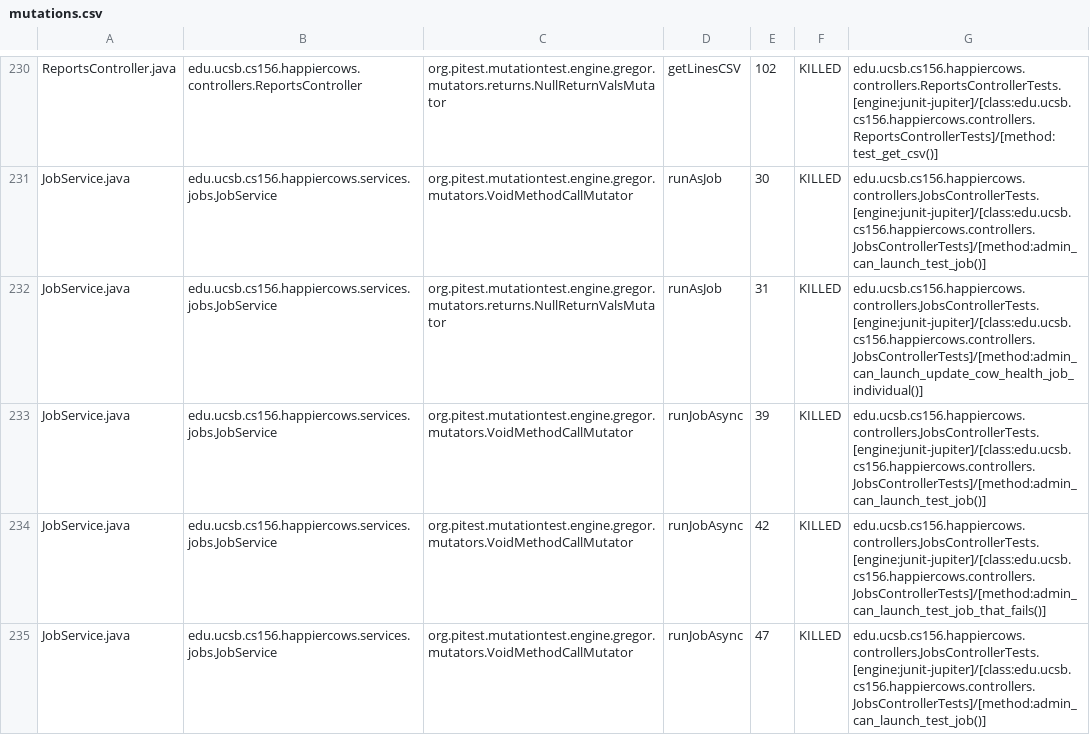
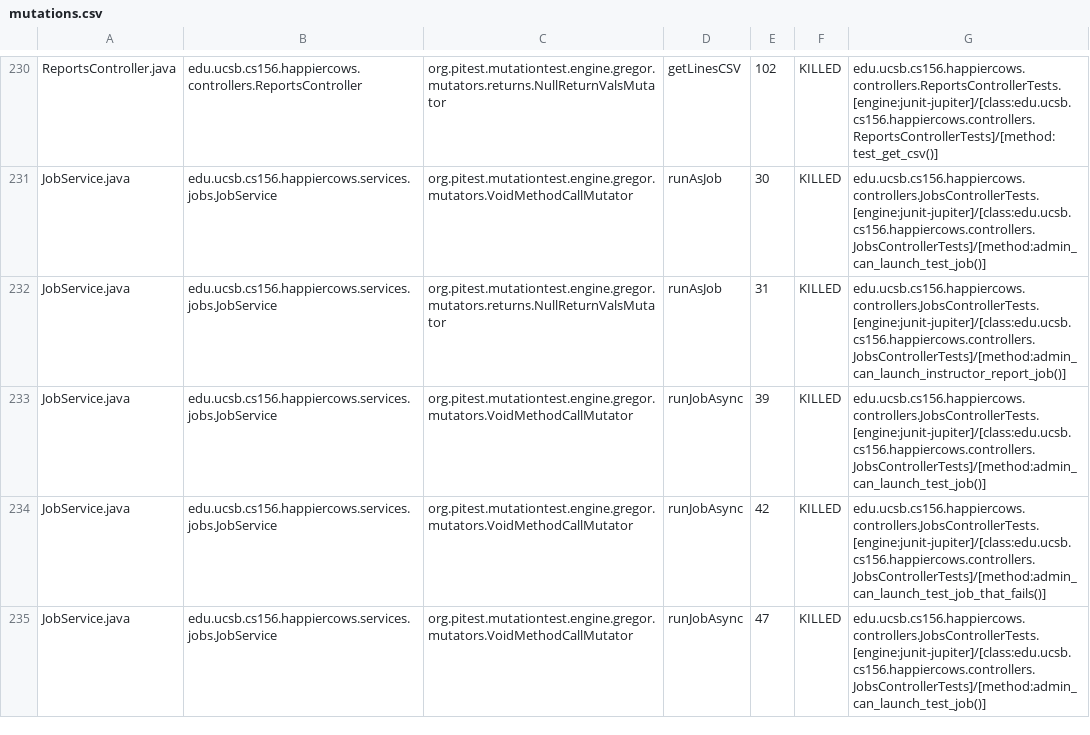
Before and after one commit to ucsb-cs156-f23/proj-happycows-f23-5pm-3, a CSV file: prs/37/pitest/mutations.csv, drawn as a sheet; only a part is shown, gaps mark what is left out; the diff covers the shown part only.

Commit message:
Deploying to gh-pages from @ ucsb-cs156-f23/proj-happycows-f23-5pm-3@90ef23c550a7c9dc0c1be5cc2accf5b822d76b7a 🚀

```diff
--- a/prs/37/pitest/mutations.csv
+++ b/prs/37/pitest/mutations.csv
@@ -231,3 +231,3 @@ ReportsController.java,edu.ucsb.cs156.happiercows.controllers.ReportsController,
 JobService.java,edu.ucsb.cs156.happiercows.services.jobs.JobService,org.pitest.mutationtest.engine.gregor.mutators.VoidMethodCallMutator,runAsJob,30,KILLED,edu.ucsb.cs156.happiercows.controllers.JobsControllerTests.[engine:junit-jupiter]/[class:edu.ucsb.cs156.happiercows.controllers.JobsControllerTests]/[method:admin_can_launch_test_job()]
-JobService.java,edu.ucsb.cs156.happiercows.services.jobs.JobService,org.pitest.mutationtest.engine.gregor.mutators.returns.NullReturnValsMutator,runAsJob,31,KILLED,edu.ucsb.cs156.happiercows.controllers.JobsControllerTests.[engine:junit-jupiter]/[class:edu.ucsb.cs156.happiercows.controllers.JobsControllerTests]/[method:admin_can_launch_update_cow_health_job_individual()]
+JobService.java,edu.ucsb.cs156.happiercows.services.jobs.JobService,org.pitest.mutationtest.engine.gregor.mutators.returns.NullReturnValsMutator,runAsJob,31,KILLED,edu.ucsb.cs156.happiercows.controllers.JobsControllerTests.[engine:junit-jupiter]/[class:edu.ucsb.cs156.happiercows.controllers.JobsControllerTests]/[method:admin_can_launch_instructor_report_job()]
 JobService.java,edu.ucsb.cs156.happiercows.services.jobs.JobService,org.pitest.mutationtest.engine.gregor.mutators.VoidMethodCallMutator,runJobAsync,39,KILLED,edu.ucsb.cs156.happiercows.controllers.JobsControllerTests.[engine:junit-jupiter]/[class:edu.ucsb.cs156.happiercows.controllers.JobsControllerTests]/[method:admin_can_launch_test_job()]
```
Also changed, not shown: 50 edited cells elsewhere in this file, 47 other files.
